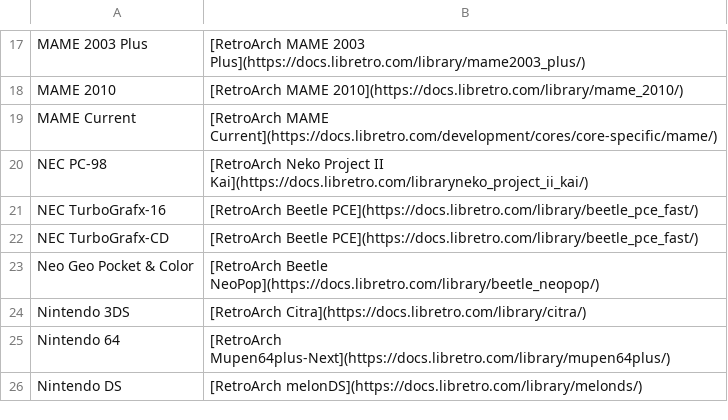
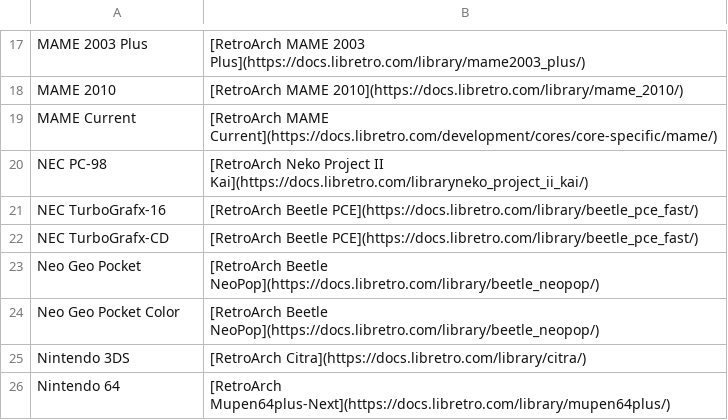
Before and after one commit to EmuDeck/emudeck.github.io, a CSV file: docs/tables/list-of-retroarch-cores.csv, drawn as a sheet; only a part is shown, gaps mark what is left out; the shorter side is filled out with more unchanged rows.

Commit message:
[RetroArch] Split NGP and NGPC

```diff
--- a/docs/tables/list-of-retroarch-cores.csv
+++ b/docs/tables/list-of-retroarch-cores.csv
@@ -22,3 +22,4 @@ NEC TurboGrafx-16,[RetroArch Beetle PCE](https://docs.libretro.com/library/beetl
 NEC TurboGrafx-CD,[RetroArch Beetle PCE](https://docs.libretro.com/library/beetle_pce_fast/)
-Neo Geo Pocket & Color,[RetroArch Beetle NeoPop](https://docs.libretro.com/library/beetle_neopop/)
+Neo Geo Pocket,[RetroArch Beetle NeoPop](https://docs.libretro.com/library/beetle_neopop/)
+Neo Geo Pocket Color,[RetroArch Beetle NeoPop](https://docs.libretro.com/library/beetle_neopop/)
 Nintendo 3DS,[RetroArch Citra](https://docs.libretro.com/library/citra/)
```
